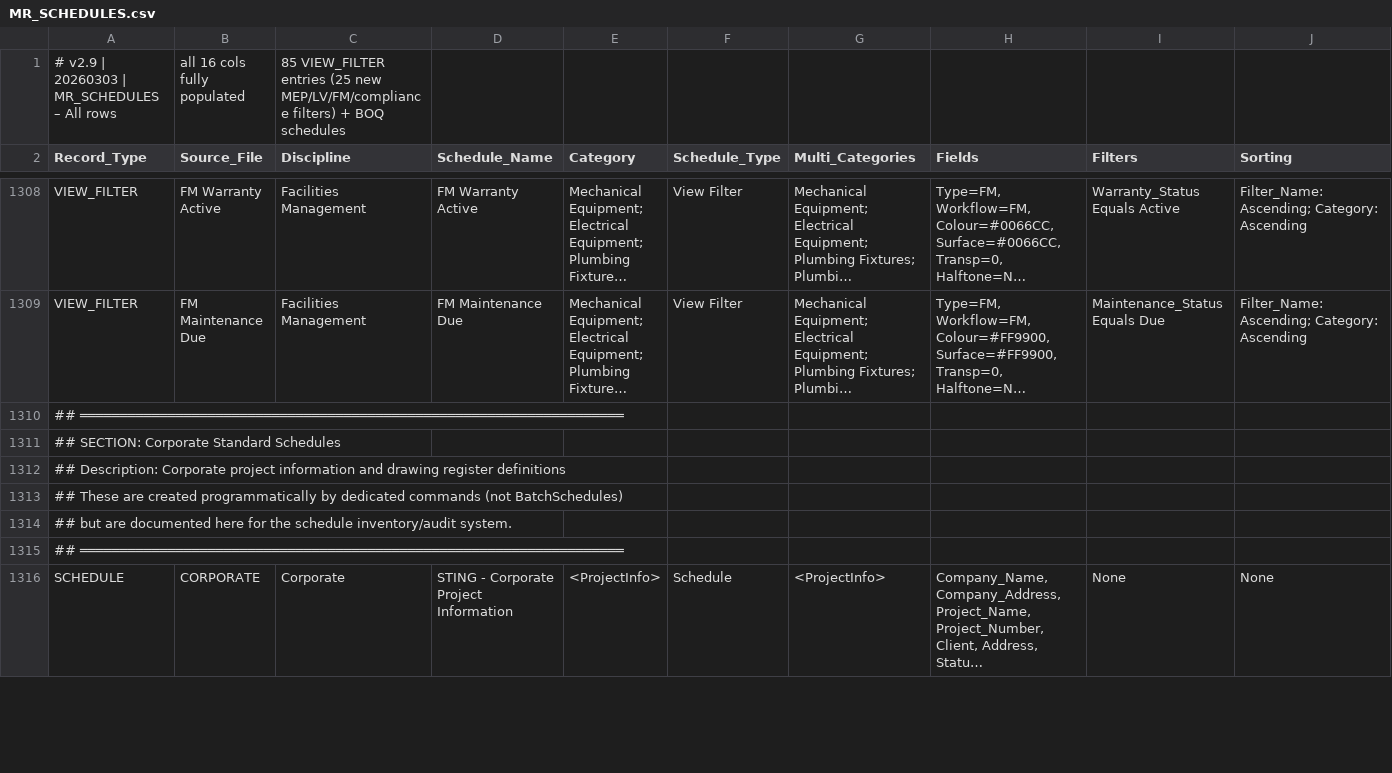
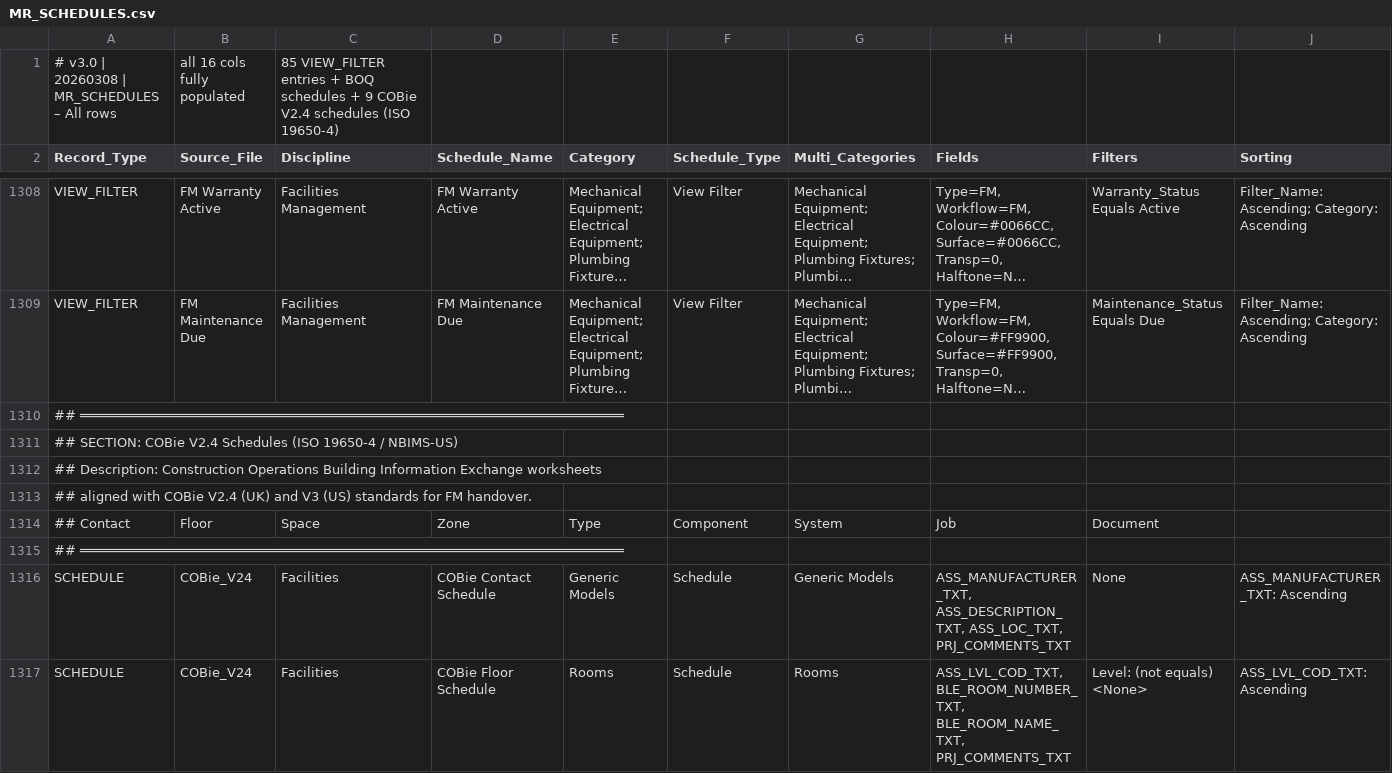
Before and after one commit to beckykyomugisha/STINGTOOLS, a CSV file: StingTools/Data/MR_SCHEDULES.csv, drawn as a sheet; only a part is shown, gaps mark what is left out; the shorter side is filled out with more unchanged rows; long unchanged cells end in …; rows hold the shown columns only; the diff covers the shown part only; the diff names each change by its address in the sheet, - before the commit and + after, or states it on an @@ line.

```diff
--- a/StingTools/Data/MR_SCHEDULES.csv
+++ b/StingTools/Data/MR_SCHEDULES.csv
-A1 (Record_Type): # v2.9 | 20260303 | MR_SCHEDULES – All rows
+A1 (Record_Type): # v3.0 | 20260308 | MR_SCHEDULES – All rows
-C1 (Discipline): …VIEW_FILTER entries (25 new MEP/LV/FM/compliance filters) + BOQ schedules
+C1 (Discipline): …VIEW_FILTER entries + BOQ schedules + 9 COBie V2.4 schedules (ISO 19650-4)
+row 1310: ## ════════════════════════════════════════════════════════════════════
+row 1311: ## SECTION: COBie V2.4 Schedules (ISO 19650-4 / NBIMS-US)
+row 1312: ## Description: Construction Operations Building Information Exchange worksheets
+row 1313: ## aligned with COBie V2.4 (UK) and V3 (US) standards for FM handover.
+row 1314: ## Contact | Floor | Space | Zone | Type | Component | System | Job | Document
+row 1315: ## ════════════════════════════════════════════════════════════════════
+row 1316: SCHEDULE | COBie_V24 | Facilities | COBie Contact Schedule | Generic Models | Schedule | Generic Models | ASS_MANUFACTURER_TXT, ASS_DESCRIPTION_TXT, ASS_LOC_TXT, PRJ_COMMENTS_TXT | None | ASS_MANUFACTURER_TXT: Ascending
+row 1317: SCHEDULE | COBie_V24 | Facilities | COBie Floor Schedule | Rooms | Schedule | Rooms | ASS_LVL_COD_TXT, BLE_ROOM_NUMBER_TXT, BLE_ROOM_NAME_TXT, PRJ_COMMENTS_TXT | Level: (not equals) <None> | ASS_LVL_COD_TXT: Ascending
```
Also changed, not shown: 7 added rows elsewhere in this file, 1 other file.
